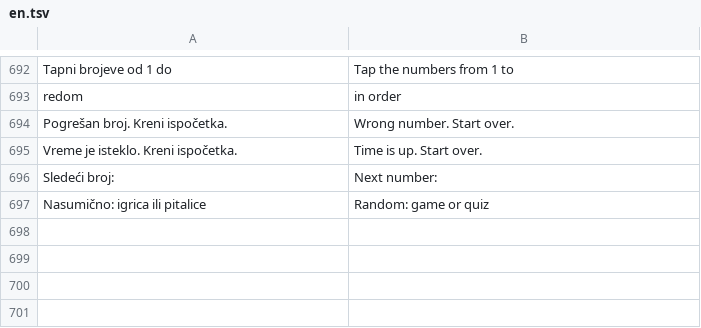
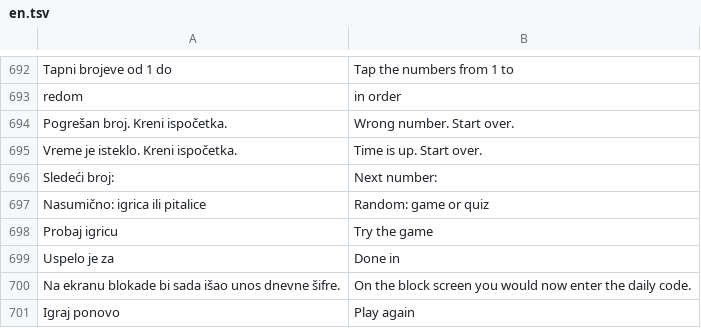
Before and after one commit to stefanciriic/cuvar, a TSV file: app/src/main/assets/en.tsv, drawn as a sheet; only a part is shown, gaps mark what is left out; the diff names each change by its address in the sheet, - before the commit and + after, or states it on an @@ line.

```diff
--- a/app/src/main/assets/en.tsv
+++ b/app/src/main/assets/en.tsv
+row 698: Probaj igricu | Try the game
+row 699: Uspelo je za | Done in
+row 700: Na ekranu blokade bi sada išao unos dnevne šifre. | On the block screen you would now enter the daily code.
+row 701: Igraj ponovo | Play again
```
Also changed, not shown: 3 other files.
